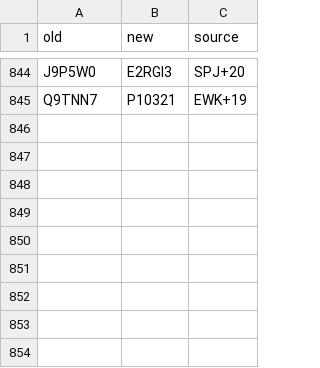
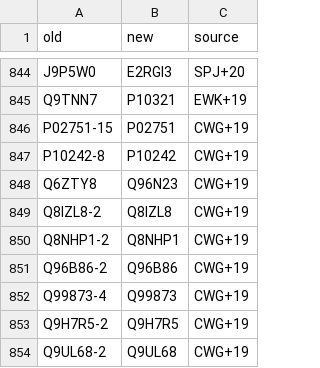
Before and after one commit to jedick/canprot, a CSV file: inst/extdata/protein/uniprot_updates.csv, drawn as a sheet; only a part is shown, gaps mark what is left out; the diff names each change by its address in the sheet, - before the commit and + after, or states it on an @@ line.

```diff
--- a/inst/extdata/protein/uniprot_updates.csv
+++ b/inst/extdata/protein/uniprot_updates.csv
+row 846: P02751-15 | P02751 | CWG+19
+row 847: P10242-8 | P10242 | CWG+19
+row 848: Q6ZTY8 | Q96N23 | CWG+19
+row 849: Q8IZL8-2 | Q8IZL8 | CWG+19
+row 850: Q8NHP1-2 | Q8NHP1 | CWG+19
+row 851: Q96B86-2 | Q96B86 | CWG+19
+row 852: Q99873-4 | Q99873 | CWG+19
+row 853: Q9H7R5-2 | Q9H7R5 | CWG+19
+row 854: Q9UL68-2 | Q9UL68 | CWG+19
```
Also changed, not shown: inst/extdata/vignette_output/secreted.csv, 7 other files.
